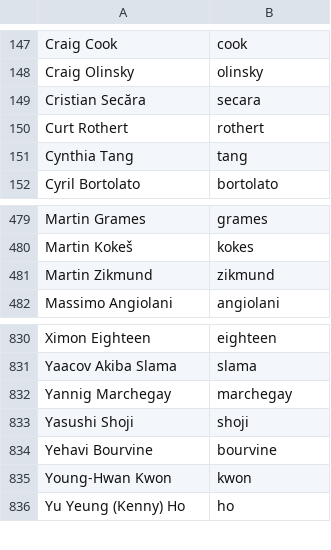
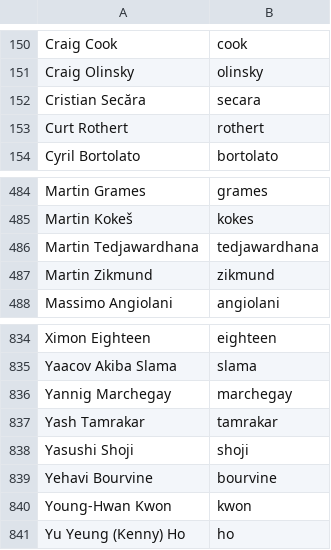
Before and after one commit to twse/random-stuff, a CSV file: names.csv, drawn as a sheet; only a part is shown, gaps mark what is left out; the diff covers the shown part only.

```diff
--- a/names.csv
+++ b/names.csv
@@ -150,3 +153,2 @@ Cristian Secăra,secara
 Curt Rothert,rothert
-Cynthia Tang,tang
 Cyril Bortolato,bortolato
@@ -480,2 +485,3 @@ Martin Grames,grames
 Martin Kokeš,kokes
+Martin Tedjawardhana,tedjawardhana
 Martin Zikmund,zikmund
@@ -832,2 +836,3 @@ Yaacov Akiba Slama,slama
 Yannig Marchegay,marchegay
+Yash Tamrakar,tamrakar
 Yasushi Shoji,shoji
```
Also changed, not shown: 6 added rows and 2 removed rows elsewhere in this file.
